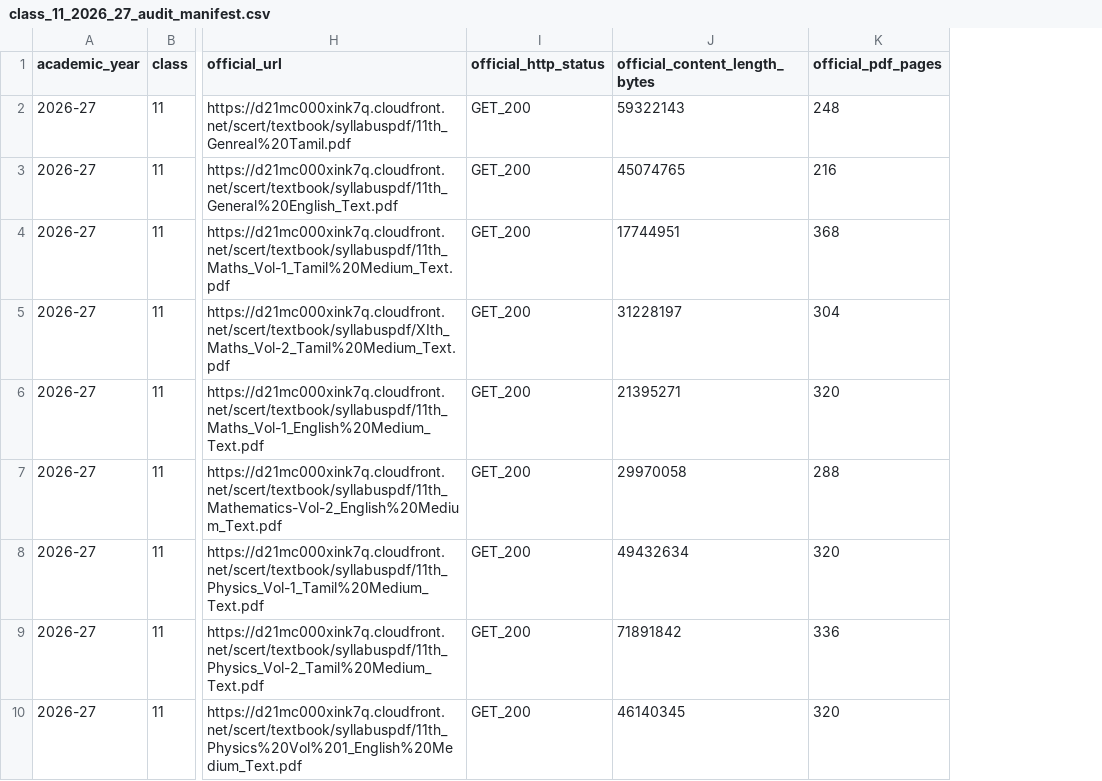
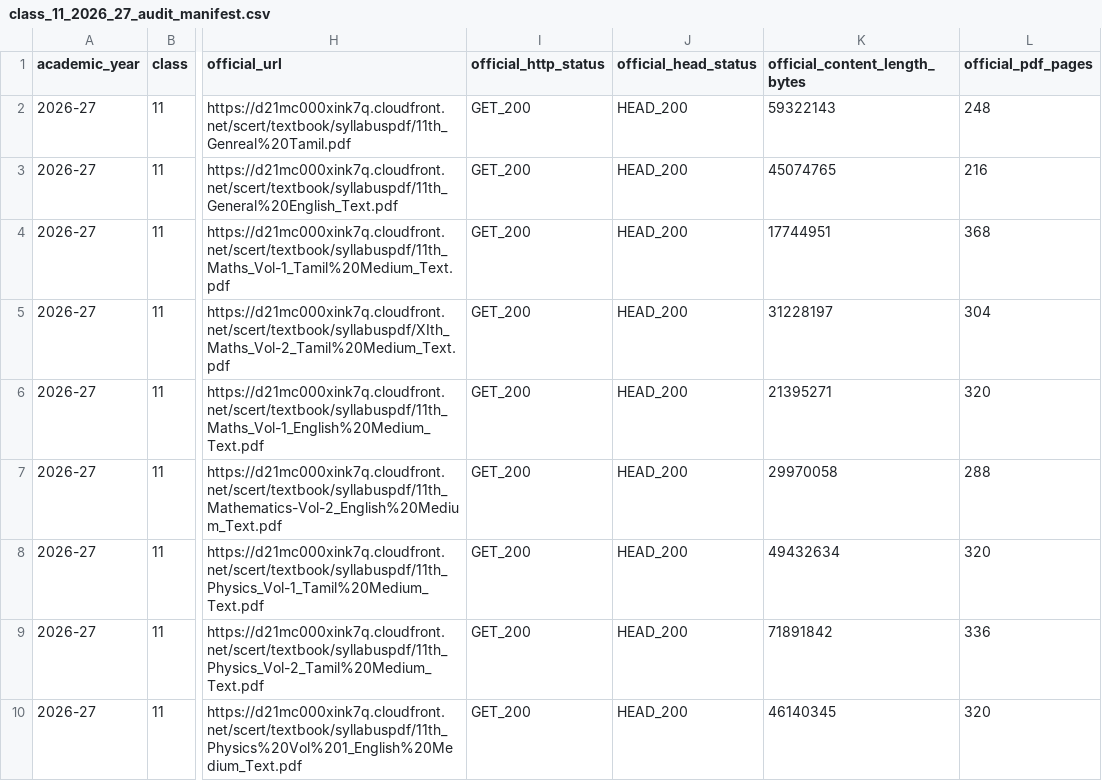
Before and after one commit to Eaglesiva/tn-class-11, a CSV file: docs/class_11_2026_27_audit_manifest.csv, drawn as a sheet; only a part is shown, gaps mark what is left out; the diff names each change by its address in the sheet, - before the commit and + after, or states it on an @@ line.

Commit message:
docs(audit): correct Class 11 Same Version page count to 1,304p (10,288p total) and record official_head_status

```diff
--- a/docs/class_11_2026_27_audit_manifest.csv
+++ b/docs/class_11_2026_27_audit_manifest.csv
+column J (official_head_status), rows 2-10: all HEAD_200
```
Also changed, not shown: 1 other file.
